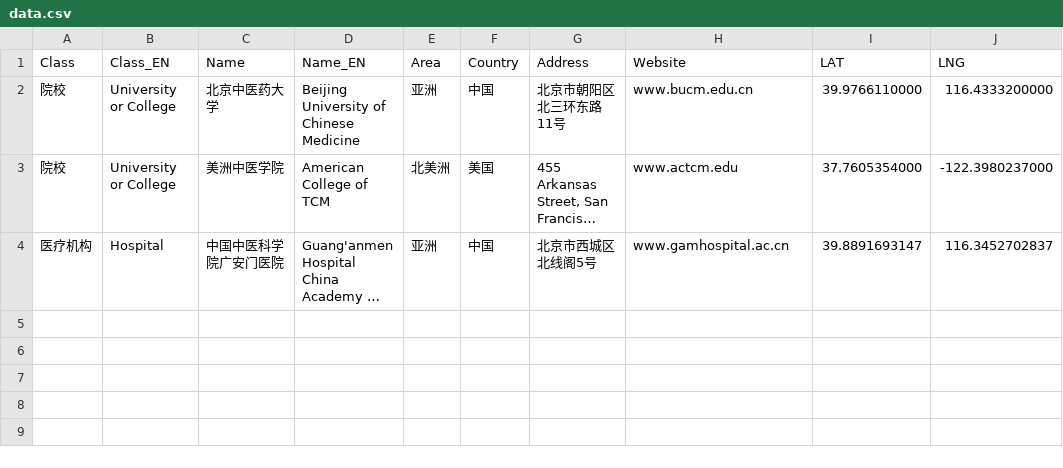
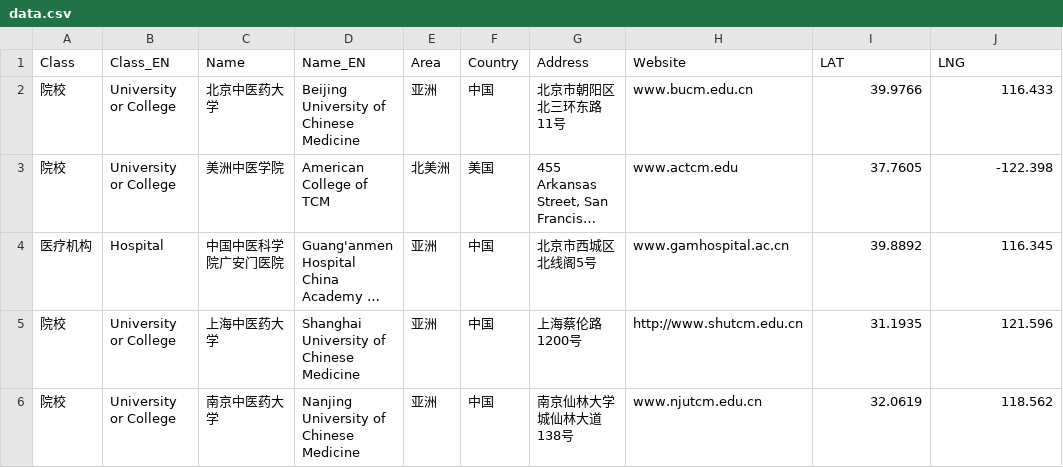
Before and after one commit to shrektan/maptcm, a CSV file: data.csv, drawn as a sheet; long unchanged cells end in …; the diff names each change by its address in the sheet, - before the commit and + after, or states it on an @@ line.

Commit message:
update default dataset

```diff
--- a/data.csv
+++ b/data.csv
-I2 (LAT): 39.9766110000
+I2 (LAT): 39.9766
-J2 (LNG): 116.4333200000
+J2 (LNG): 116.433
-I3 (LAT): 37.7605354000
+I3 (LAT): 37.7605
-J3 (LNG): -122.3980237000
+J3 (LNG): -122.398
-I4 (LAT): 39.8891693147
+I4 (LAT): 39.8892
-J4 (LNG): 116.3452702837
+J4 (LNG): 116.345
+row 5: 院校 | University or College | 上海中医药大学 | Shanghai University of Chinese Medicine | 亚洲 | 中国 | 上海蔡伦路1200号 | http://www.shutcm.edu.cn | 31.1935 | 121.596
+row 6: 院校 | University or College | 南京中医药大学 | Nanjing University of Chinese Medicine | 亚洲 | 中国 | 南京仙林大学城仙林大道138号 | www.njutcm.edu.cn | 32.0619 | 118.562
```
